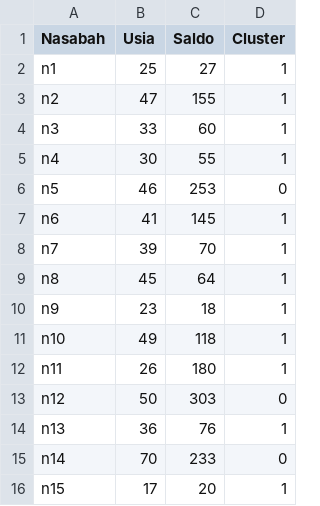
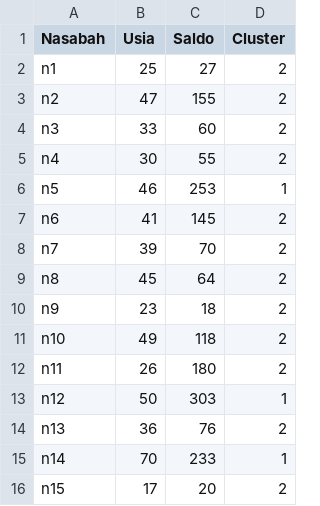
Before and after one commit to ahmadhabibi14/k-means-manhattan-distance, a CSV file: nasabah_clustered.csv, drawn as a sheet.

Commit message:
[fix] summarize cluster with +1

```diff
--- a/nasabah_clustered.csv
+++ b/nasabah_clustered.csv
@@ -1,16 +1,16 @@
 Nasabah,Usia,Saldo,Cluster
-n1,25,27,1
-n2,47,155,1
-n3,33,60,1
-n4,30,55,1
-n5,46,253,0
-n6,41,145,1
-n7,39,70,1
-n8,45,64,1
-n9,23,18,1
-n10,49,118,1
-n11,26,180,1
-n12,50,303,0
-n13,36,76,1
-n14,70,233,0
-n15,17,20,1
+n1,25,27,2
+n2,47,155,2
+n3,33,60,2
+n4,30,55,2
+n5,46,253,1
+n6,41,145,2
+n7,39,70,2
+n8,45,64,2
+n9,23,18,2
+n10,49,118,2
+n11,26,180,2
+n12,50,303,1
+n13,36,76,2
+n14,70,233,1
+n15,17,20,2
```
Also changed, not shown: 1 other file.
